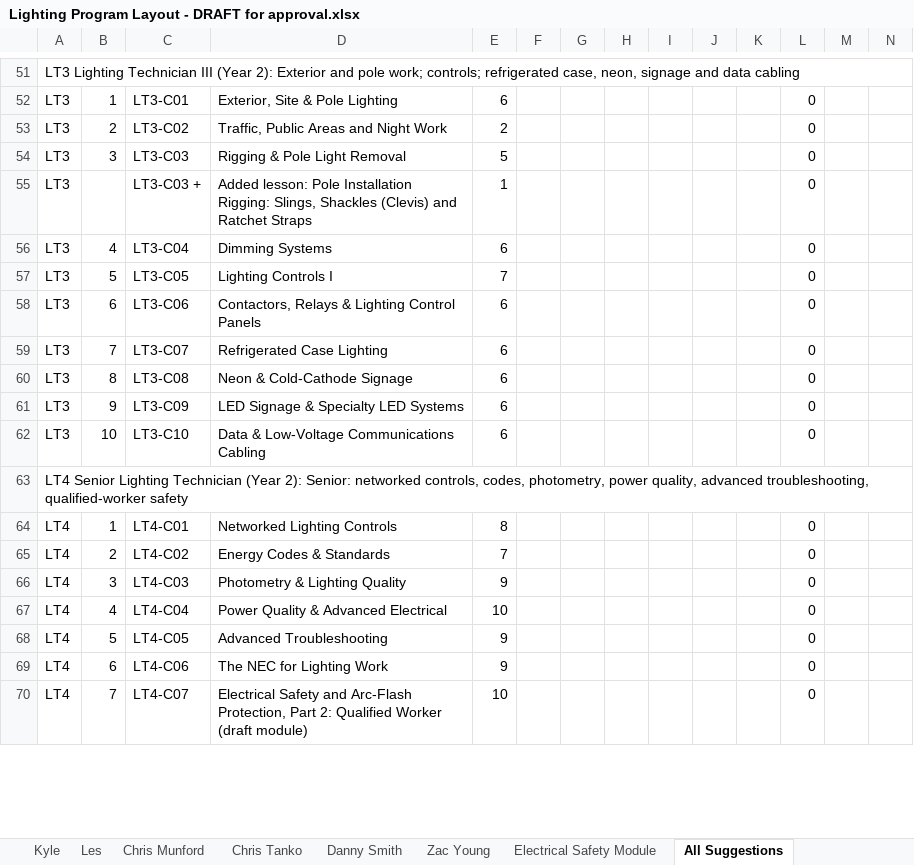
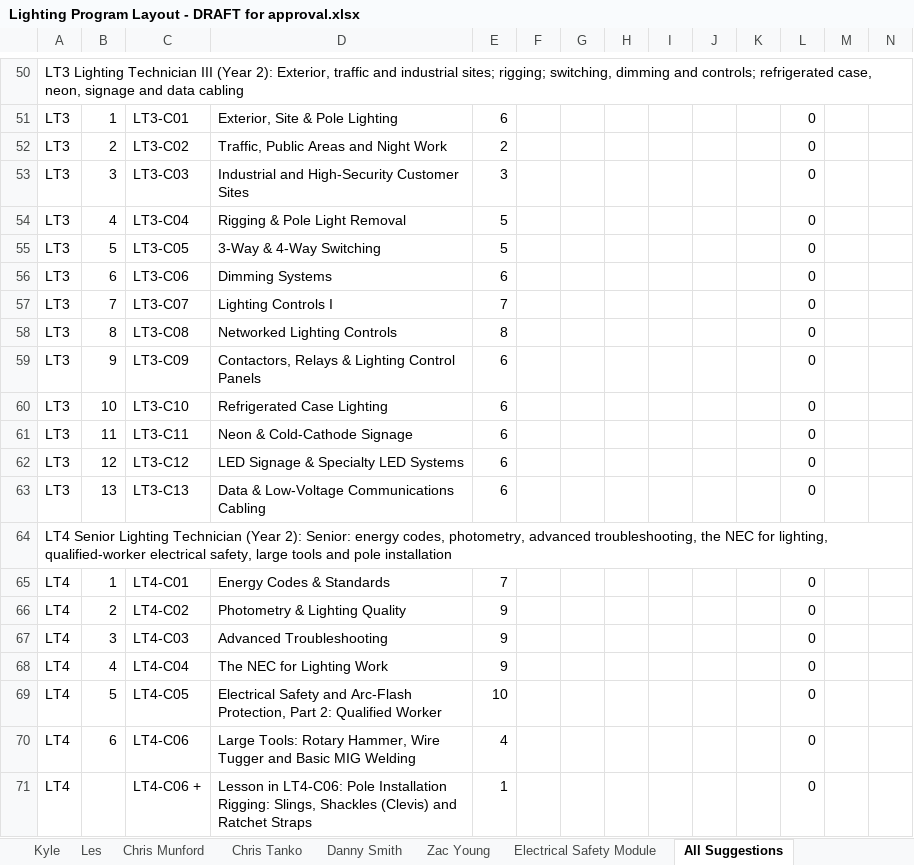
Before and after one commit to havelightswilltravel/internationallightingacademy, an Excel workbook: docs/Lighting Program Layout - DRAFT for approval.xlsx, sheet All Suggestions, drawn as a sheet; only a part is shown, gaps mark what is left out; values as stored, in another font and other column widths than the file's, no cell formats; conditional formats not drawn; removed rows and columns are numbered as before the commit, all else as after; the diff covers the shown part only; the diff names each change by its address in the sheet, - before the commit and + after, or states it on an @@ line.

```diff
--- a/docs/Lighting Program Layout - DRAFT for approval.xlsx (sheet All Suggestions)
+++ b/docs/Lighting Program Layout - DRAFT for approval.xlsx (sheet All Suggestions)
-A50: …(Year 2): Exterior and pole work; controls; refrigerated…
+A50: …(Year 2): Exterior, traffic and industrial sites; rigging; switching, dimming and controls; refrigerated…
-D53: Rigging & Pole Light Removal
+D53: Industrial and High-Security Customer Sites
-E53: 5
+E53: 3
-row 55: LT3 |  | LT3-C03 + | Added lesson: Pole Installation Rigging: Slings, Shackles (Clevis) and Ratchet Straps | 1 |  |  |  |  |  |  | 0
-D54: Dimming Systems
+D54: Rigging & Pole Light Removal
-E54: 6
+E54: 5
-D55: Lighting Controls I
+D55: 3-Way & 4-Way Switching
-E55: 7
+E55: 5
-D56: Contactors, Relays & Lighting Control Panels
+D56: Dimming Systems
-D57: Refrigerated Case Lighting
+D57: Lighting Controls I
-E57: 6
+E57: 7
-D58: Neon & Cold-Cathode Signage
+D58: Networked Lighting Controls
-E58: 6
+E58: 8
-D59: LED Signage & Specialty LED Systems
+D59: Contactors, Relays & Lighting Control Panels
-D60: Data & Low-Voltage Communications Cabling
+D60: Refrigerated Case Lighting
+row 61: LT3 | 11 | LT3-C11 | Neon & Cold-Cathode Signage | 6 |  |  |  |  |  |  | 0
+row 62: LT3 | 12 | LT3-C12 | LED Signage & Specialty LED Systems | 6 |  |  |  |  |  |  | 0
+row 63: LT3 | 13 | LT3-C13 | Data & Low-Voltage Communications Cabling | 6 |  |  |  |  |  |  | 0
-A64: …2): Senior: networked controls, codes, photometry, power quality, advanced troubleshooting, qualified-worker safety
+A64: …2): Senior: energy codes, photometry, advanced troubleshooting, the NEC for lighting, qualified-worker electrical safety, large tools and pole installation
-D65: Networked Lighting Controls
+D65: Energy Codes & Standards
-E65: 8
+E65: 7
-D66: Energy Codes & Standards
+D66: Photometry & Lighting Quality
-E66: 7
+E66: 9
-D67: Photometry & Lighting Quality
+D67: Advanced Troubleshooting
-D68: Power Quality & Advanced Electrical
+D68: The NEC for Lighting Work
-E68: 10
+E68: 9
-D69: Advanced Troubleshooting
+D69: Electrical Safety and Arc-Flash Protection, Part 2: Qualified Worker
-E69: 9
+E69: 10
-D70: The NEC for Lighting Work
+D70: Large Tools: Rotary Hammer, Wire Tugger and Basic MIG Welding
-E70: 9
+E70: 4
-row 70: LT4 | 7 | LT4-C07 | Electrical Safety and Arc-Flash Protection, Part 2: Qualified Worker (draft module) | 10 |  |  |  |  |  |  | 0
+row 71: LT4 |  | LT4-C06 + | Lesson in LT4-C06: Pole Installation Rigging: Slings, Shackles (Clevis) and Ratchet Straps | 1 |  |  |  |  |  |  | 0
```
Also changed, not shown: 3 added rows, 4 removed rows and 64 edited cells elsewhere in this sheet, sheet Program Detail, sheet Program Layout, sheet Kyle, sheet Les, sheet Chris Munford, sheet Chris Tanko, 5 more sheets, cell formats, formulas that keep their value, 8 other files.
